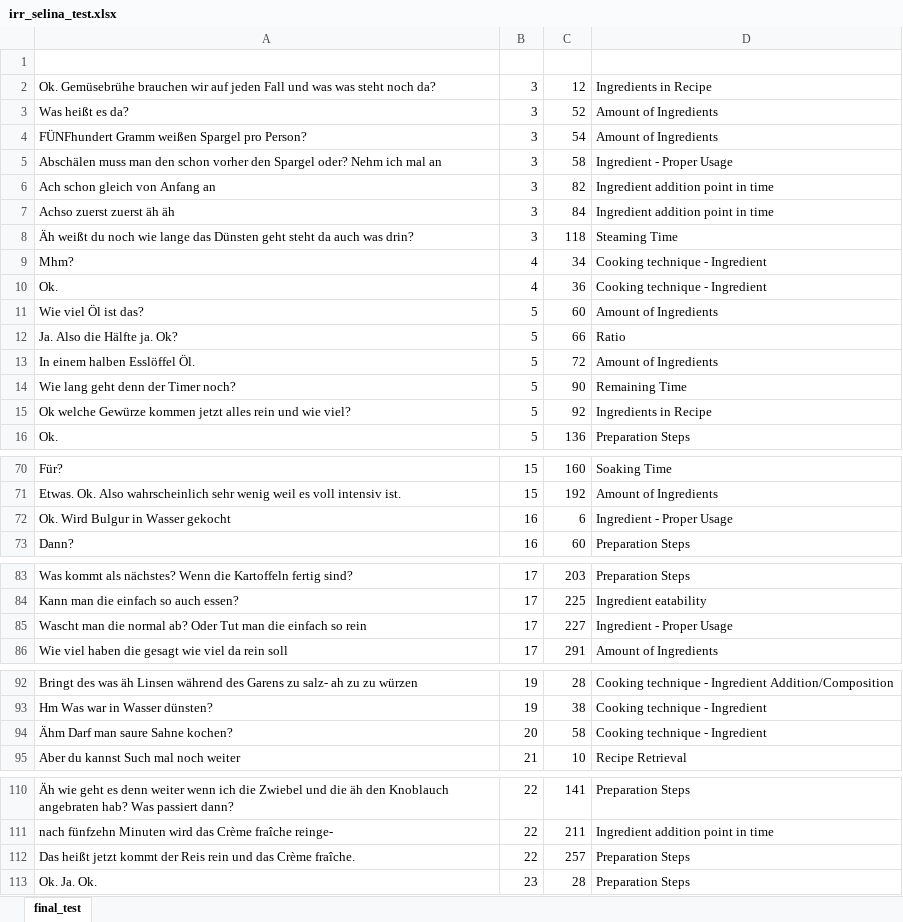
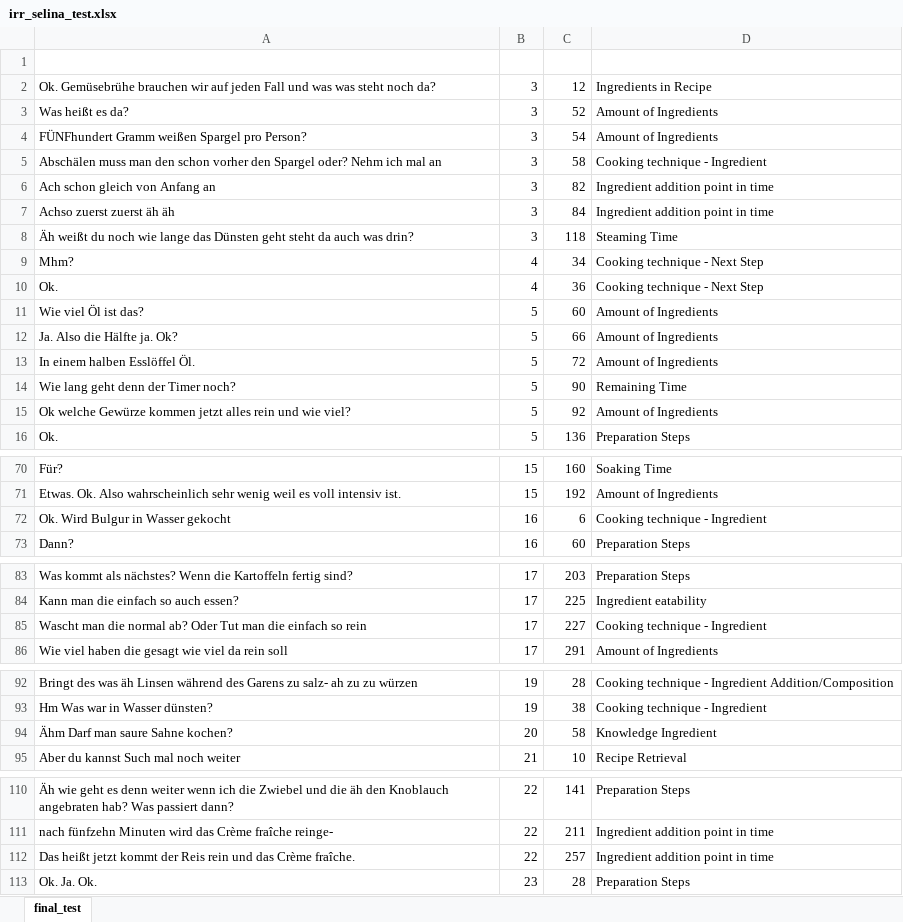
Before and after one commit to AlexFrummet/CookversationalSearch, an Excel workbook: annotation/irr_selina_test.xlsx, sheet final_test, drawn as a sheet; only a part is shown, gaps mark what is left out; values as stored, in another font and other column widths than the file's, no borders; table styles not drawn; the diff covers the shown part only; the diff names each change by its address in the sheet, - before the commit and + after, or states it on an @@ line.

Commit message:
verbessert

```diff
--- a/annotation/irr_selina_test.xlsx (sheet final_test)
+++ b/annotation/irr_selina_test.xlsx (sheet final_test)
-D5 (info_need): Ingredient - Proper Usage
+D5 (info_need): Cooking technique - Ingredient
-D9:D10 (info_need): Cooking technique - Ingredient
+D9:D10 (info_need): Cooking technique - Next Step
-D12 (info_need): Ratio
+D12 (info_need): Amount of Ingredients
-D15 (info_need): Ingredients in Recipe
+D15 (info_need): Amount of Ingredients
-D72 (info_need): Ingredient - Proper Usage
+D72 (info_need): Cooking technique - Ingredient
-D85 (info_need): Ingredient - Proper Usage
+D85 (info_need): Cooking technique - Ingredient
-D94 (info_need): Cooking technique - Ingredient
+D94 (info_need): Knowledge Ingredient
-D112 (info_need): Preparation Steps
+D112 (info_need): Ingredient addition point in time
```
Also changed, not shown: 3 edited cells elsewhere in this sheet.
